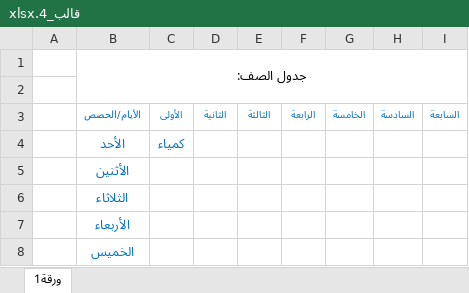
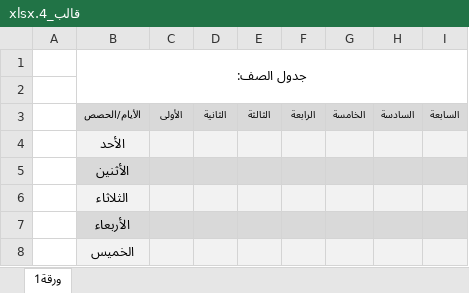
Before and after one commit to mohamedahmed66972007/table-school-V1616, an Excel workbook: client/public/templates/قالب_4.xlsx, sheet ورقة1, drawn as a sheet; values as stored, in another font and other column widths than the file's, no borders; the diff names each change by its address in the sheet, - before the commit and + after, or states it on an @@ line.

```diff
--- a/client/public/templates/قالب_4.xlsx (sheet ورقة1)
+++ b/client/public/templates/قالب_4.xlsx (sheet ورقة1)
@@ B3:I3 fill: none → #D9D9D9, text colour: #0070C0 → black @@
-B4:I4 fill: none
+B4:I4 fill: #F2F2F2
-B4:B8 text colour: #0070C0
+B4:B8 text colour: black
-C4: كمياء
+C4: (empty)
-B5:I5 fill: none
+B5:I5 fill: #D9D9D9
-B6:I6 fill: none
+B6:I6 fill: #F2F2F2
-B7:I7 fill: none
+B7:I7 fill: #D9D9D9
-B8:I8 fill: none
+B8:I8 fill: #F2F2F2
```
Also changed, not shown: client/public/templates/قالب_2.xlsx, client/public/templates/قالب_3.xlsx, 3 other files.
